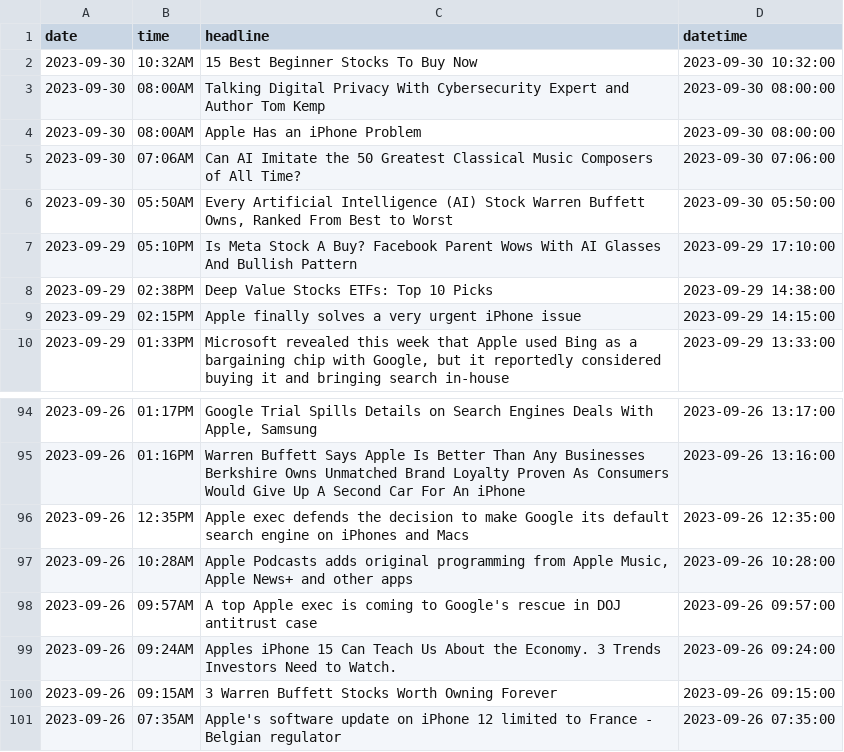
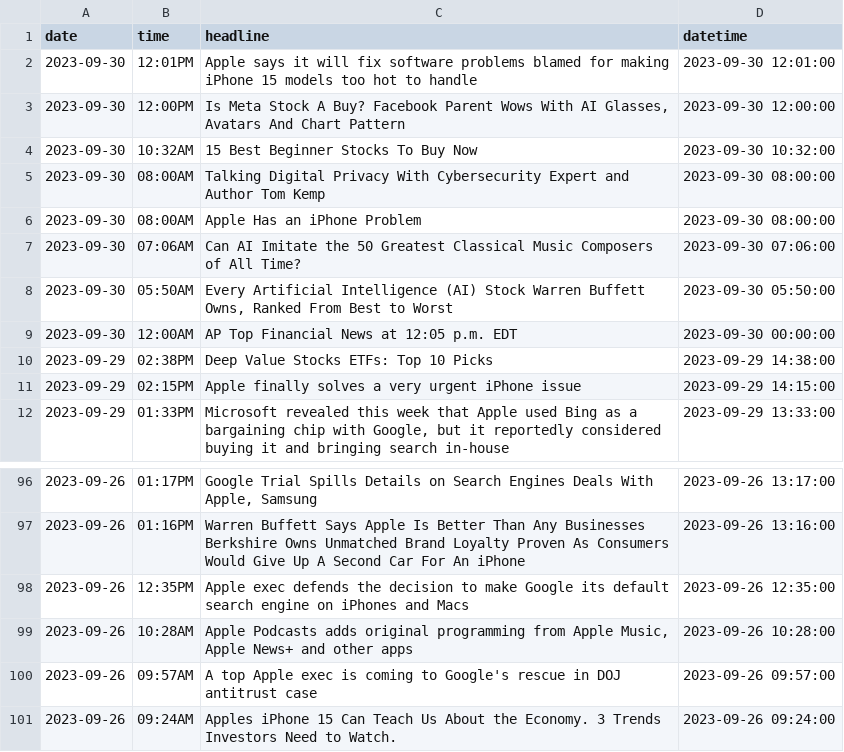
Before and after one commit to asjad895/StockAnalysis, a CSV file: parsed_news.csv, drawn as a sheet; only a part is shown, gaps mark what is left out.

```diff
--- a/parsed_news.csv
+++ b/parsed_news.csv
@@ -1,2 +1,4 @@
 date,time,headline,datetime
+2023-09-30,12:01PM,Apple says it will fix software problems blamed for making iPhone 15 models too hot to handle,2023-09-30 12:01:00
+2023-09-30,12:00PM,"Is Meta Stock A Buy? Facebook Parent Wows With AI Glasses, Avatars And Chart Pattern",2023-09-30 12:00:00
 2023-09-30,10:32AM,15 Best Beginner Stocks To Buy Now,2023-09-30 10:32:00
@@ -6,3 +8,3 @@ date,time,headline,datetime
 2023-09-30,05:50AM,"Every Artificial Intelligence (AI) Stock Warren Buffett Owns, Ranked From Best to Worst",2023-09-30 05:50:00
-2023-09-29,05:10PM,Is Meta Stock A Buy? Facebook Parent Wows With AI Glasses And Bullish Pattern,2023-09-29 17:10:00
+2023-09-30,12:00AM,AP Top Financial News at 12:05 p.m. EDT,2023-09-30 00:00:00
 2023-09-29,02:38PM,Deep Value Stocks ETFs: Top 10 Picks,2023-09-29 14:38:00
@@ -99,3 +101 @@ date,time,headline,datetime
 2023-09-26,09:24AM,Apples iPhone 15 Can Teach Us About the Economy. 3 Trends Investors Need to Watch.,2023-09-26 09:24:00
-2023-09-26,09:15AM,3 Warren Buffett Stocks Worth Owning Forever,2023-09-26 09:15:00
-2023-09-26,07:35AM,Apple's software update on iPhone 12 limited to France - Belgian regulator,2023-09-26 07:35:00
```
Also changed, not shown: 1 other file.
